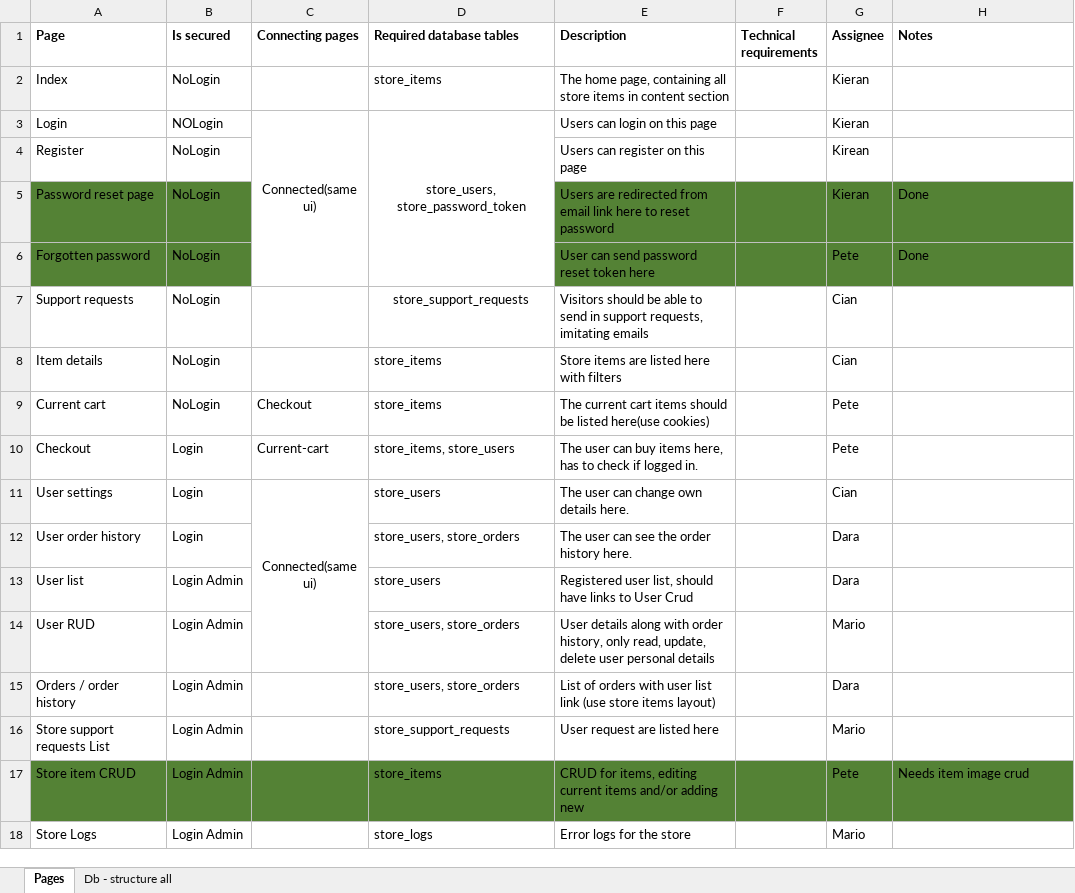
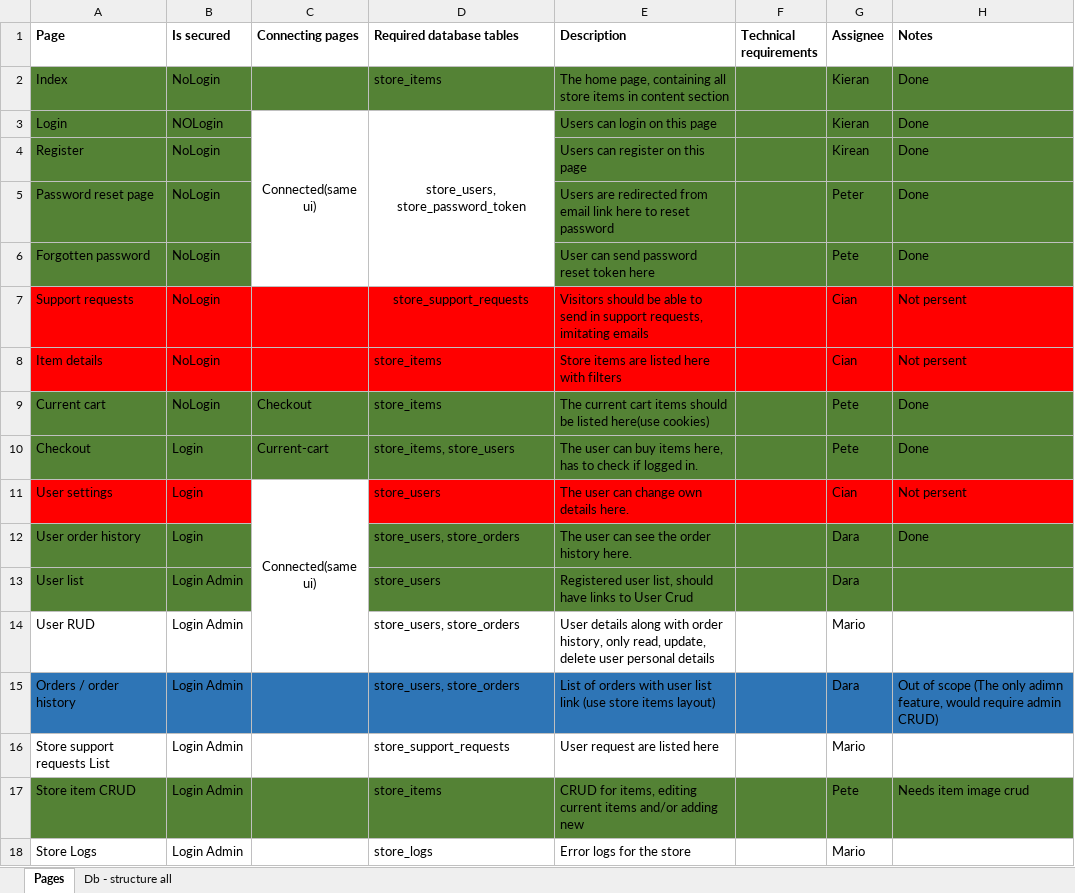
Before and after one commit to pete314/ASP.net-Project, an Excel workbook: site_map_details.xlsx, sheet Pages, drawn as a sheet; values as stored, in another font and other column widths than the file's, no borders; the diff names each change by its address in the sheet, - before the commit and + after, or states it on an @@ line.

```diff
--- a/site_map_details.xlsx (sheet Pages)
+++ b/site_map_details.xlsx (sheet Pages)
-A2:H2 fill: none
+A2:H2 fill: #548235
-H2:H4 (Notes): (empty)
+H2:H4 (Notes): Done
-A3:B4 fill: none
+A3:B4 fill: #548235
-E3:H4 fill: none
+E3:H4 fill: #548235
-G5 (Assignee): Kieran
+G5 (Assignee): Peter
-A7:H8 fill: none
+A7:H8 fill: #FF0000
-H7:H8 (Notes): (empty)
+H7:H8 (Notes): Not persent
-A9:H10 fill: none
+A9:H10 fill: #548235
-H9:H10 (Notes): (empty)
+H9:H10 (Notes): Done
-A11:B11 fill: none
+A11:B11 fill: #FF0000
-D11:H11 fill: none
+D11:H11 fill: #FF0000
-H11 (Notes): (empty)
+H11 (Notes): Not persent
-A12:B13 fill: none
+A12:B13 fill: #548235
-D12:H13 fill: none
+D12:H13 fill: #548235
-H12 (Notes): (empty)
+H12 (Notes): Done
-A15:H15 fill: none
+A15:H15 fill: #2E75B6
-H15 (Notes): (empty)
+H15 (Notes): Out of scope (The only adimn feature, would require admin CRUD)
```
Also changed, not shown: 8 other files.
